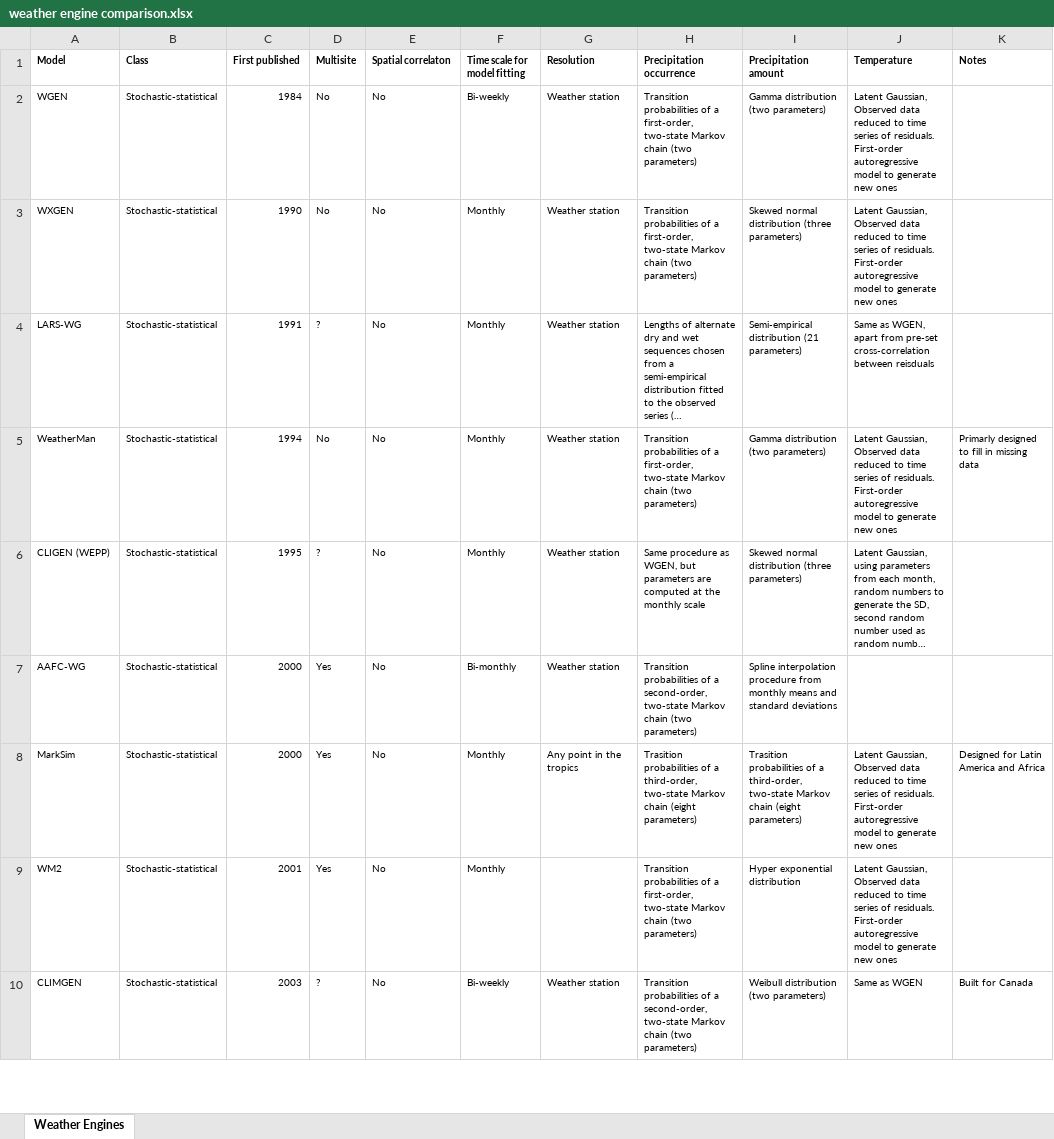
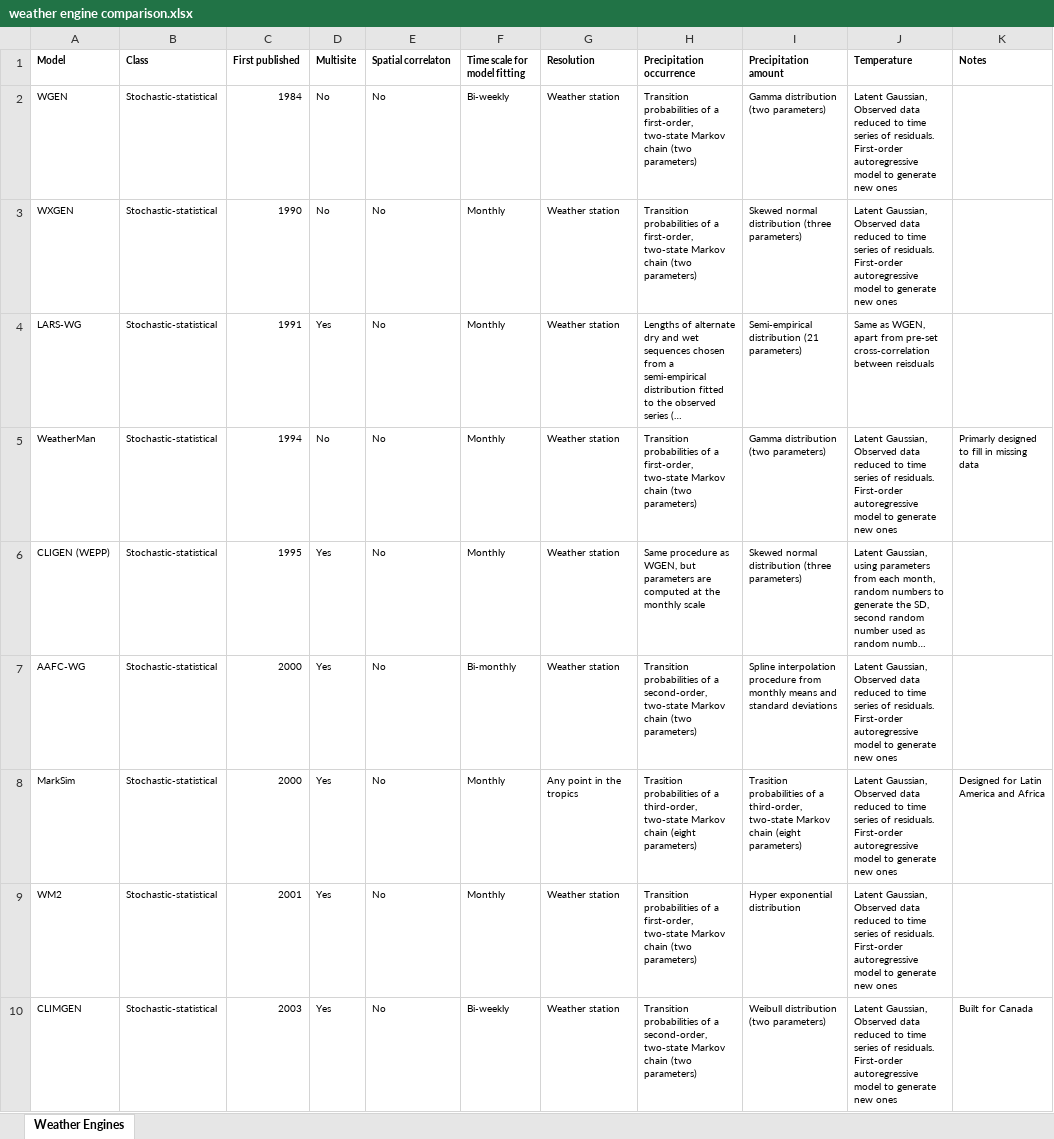
Before and after one commit to rmp15/IMAGE, an Excel workbook: write_ups/02_european_heatwave_paper/words/comparison_of_other_weather_engines/weather engine comparison.xlsx, sheet Weather Engines, drawn as a sheet; only a part is shown; long unchanged cells end in …; values as stored, in another font and other column widths than the file's, no borders; the diff covers the shown part only; the diff names each change by its address in the sheet, - before the commit and + after, or states it on an @@ line.

Commit message:
added stuff

```diff
--- a/write_ups/02_european_heatwave_paper/words/comparison_of_other_weather_engines/weather engine comparison.xlsx (sheet Weather Engines)
+++ b/write_ups/02_european_heatwave_paper/words/comparison_of_other_weather_engines/weather engine comparison.xlsx (sheet Weather Engines)
-D4 (Multisite): ?
+D4 (Multisite): Yes
-D6 (Multisite): ?
+D6 (Multisite): Yes
-J7 (Temperature): (empty)
+J7 (Temperature): Latent Gaussian, Observed data reduced to time series of residuals. First-order autoregressive model to generate new ones
-G9 (Resolution): (empty)
+G9 (Resolution): Weather station
-D10 (Multisite): ?
+D10 (Multisite): Yes
-J10 (Temperature): Same as WGEN
+J10 (Temperature): Latent Gaussian, Observed data reduced to time series of residuals. First-order autoregressive model to generate new ones
```
Also changed, not shown: 1 moved row and 3 edited cells elsewhere in this sheet.
